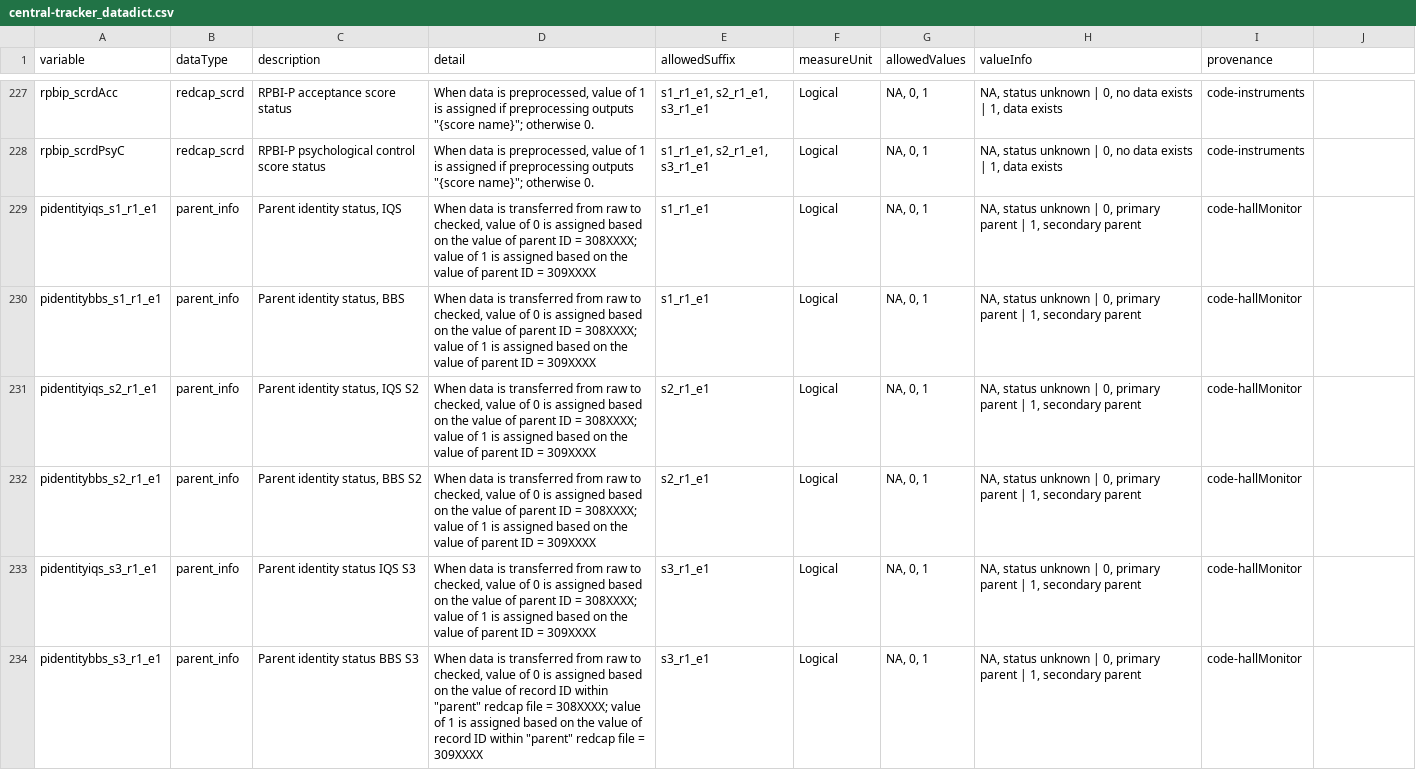
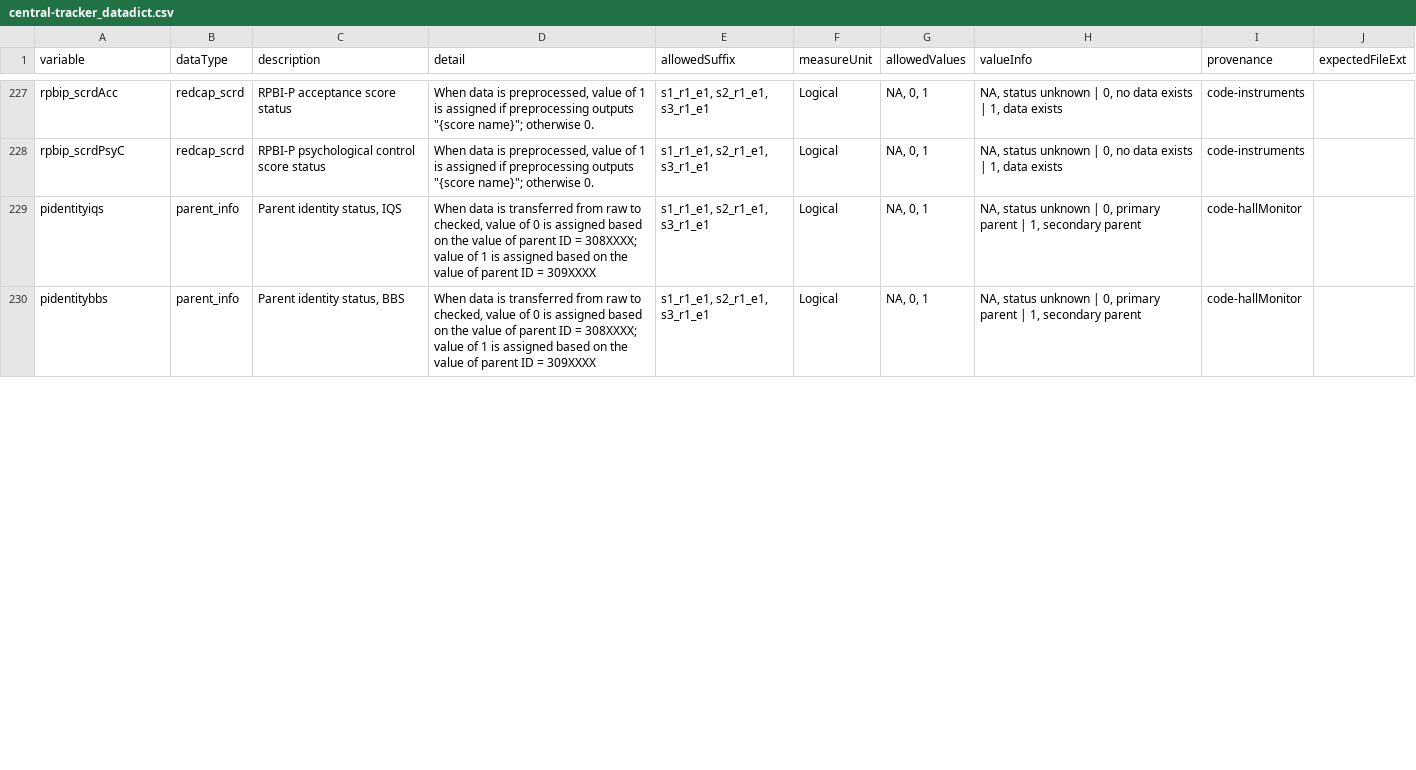
Before and after one commit to NDCLab/thrive-dataset, a CSV file: data-monitoring/data-dictionary/central-tracker_datadict.csv, drawn as a sheet; only a part is shown, gaps mark what is left out; the diff covers the shown part only.

Commit message:
add expectedFileExt column, use allowedSuffix for pidentity & plang

```diff
--- a/data-monitoring/data-dictionary/central-tracker_datadict.csv
+++ b/data-monitoring/data-dictionary/central-tracker_datadict.csv
@@ -1 +1 @@
-variable,dataType,description,detail,allowedSuffix,measureUnit,allowedValues,valueInfo,provenance
+variable,dataType,description,detail,allowedSuffix,measureUnit,allowedValues,valueInfo,provenance,expectedFileExt
@@ -229,6 +229,2 @@ rpbip_scrdPsyC,redcap_scrd,RPBI-P psychological control score status,"When data
-pidentityiqs_s1_r1_e1,parent_info,"Parent identity status, IQS","When data is transferred from raw to checked, value of 0 is assigned based on the value of parent ID = 308XXXX; value of 1 is assigned based on the value of parent ID = 309XXXX",s1_r1_e1,Logical,"NA, 0, 1","NA, status unknown | 0, primary parent | 1, secondary parent",code-hallMonitor
-pidentitybbs_s1_r1_e1,parent_info,"Parent identity status, BBS","When data is transferred from raw to checked, value of 0 is assigned based on the value of parent ID = 308XXXX; value of 1 is assigned based on the value of parent ID = 309XXXX",s1_r1_e1,Logical,"NA, 0, 1","NA, status unknown | 0, primary parent | 1, secondary parent",code-hallMonitor
-pidentityiqs_s2_r1_e1,parent_info,"Parent identity status, IQS S2","When data is transferred from raw to checked, value of 0 is assigned based on the value of parent ID = 308XXXX; value of 1 is assigned based on the value of parent ID = 309XXXX",s2_r1_e1,Logical,"NA, 0, 1","NA, status unknown | 0, primary parent | 1, secondary parent",code-hallMonitor
-pidentitybbs_s2_r1_e1,parent_info,"Parent identity status, BBS S2","When data is transferred from raw to checked, value of 0 is assigned based on the value of parent ID = 308XXXX; value of 1 is assigned based on the value of parent ID = 309XXXX",s2_r1_e1,Logical,"NA, 0, 1","NA, status unknown | 0, primary parent | 1, secondary parent",code-hallMonitor
-pidentityiqs_s3_r1_e1,parent_info,Parent identity status IQS S3,"When data is transferred from raw to checked, value of 0 is assigned based on the value of parent ID = 308XXXX; value of 1 is assigned based on the value of parent ID = 309XXXX",s3_r1_e1,Logical,"NA, 0, 1","NA, status unknown | 0, primary parent | 1, secondary parent",code-hallMonitor
-pidentitybbs_s3_r1_e1,parent_info,Parent identity status BBS S3,"When data is transferred from raw to checked, value of 0 is assigned based on the value of record ID within ""parent"" redcap file = 308XXXX; value of 1 is assigned based on the value of  record ID within ""parent"" redcap file = 309XXXX",s3_r1_e1,Logical,"NA, 0, 1","NA, status unknown | 0, primary parent | 1, secondary parent",code-hallMonitor
+pidentityiqs,parent_info,"Parent identity status, IQS","When data is transferred from raw to checked, value of 0 is assigned based on the value of parent ID = 308XXXX; value of 1 is assigned based on the value of parent ID = 309XXXX","s1_r1_e1, s2_r1_e1, s3_r1_e1",Logical,"NA, 0, 1","NA, status unknown | 0, primary parent | 1, secondary parent",code-hallMonitor,
+pidentitybbs,parent_info,"Parent identity status, BBS","When data is transferred from raw to checked, value of 0 is assigned based on the value of parent ID = 308XXXX; value of 1 is assigned based on the value of parent ID = 309XXXX","s1_r1_e1, s2_r1_e1, s3_r1_e1",Logical,"NA, 0, 1","NA, status unknown | 0, primary parent | 1, secondary parent",code-hallMonitor,
```
Also changed, not shown: 4 removed rows and 18 edited cells elsewhere in this file.
